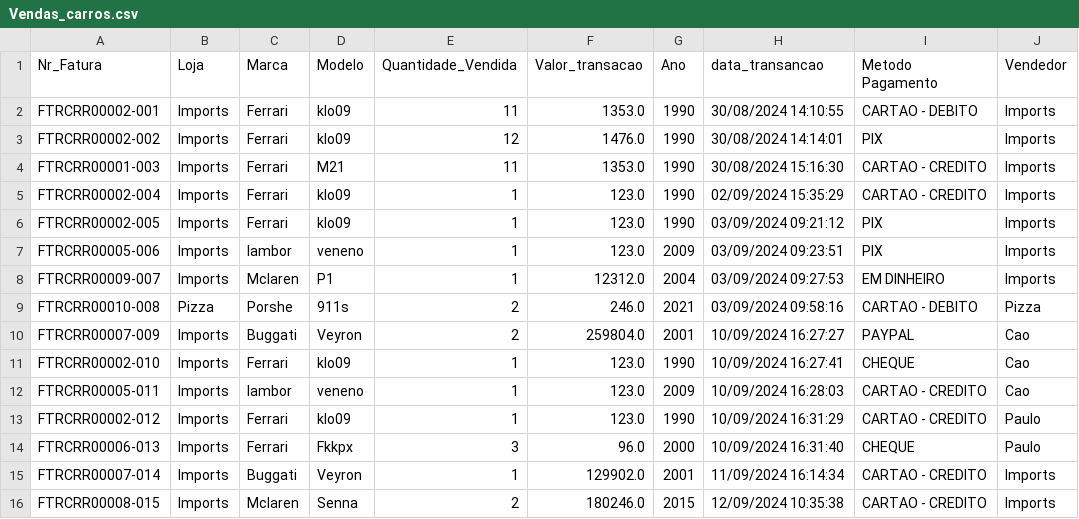
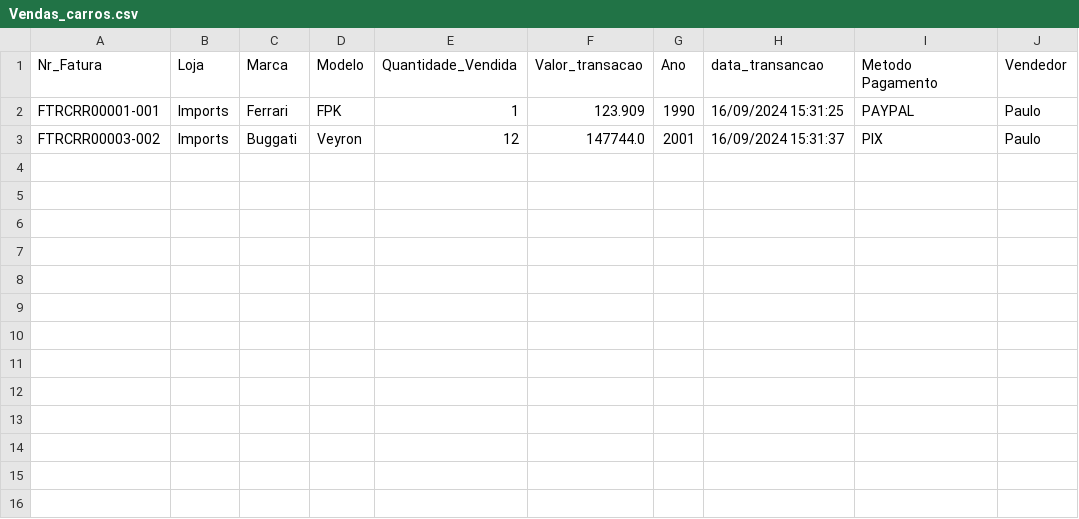
Before and after one commit to PauloSergio-0/System-Car, a CSV file: src/Data/System_data/Venda_data/Vendas_carros.csv, drawn as a sheet.

```diff
--- a/src/Data/System_data/Venda_data/Vendas_carros.csv
+++ b/src/Data/System_data/Venda_data/Vendas_carros.csv
@@ -1,16 +1,3 @@
 Nr_Fatura;Loja;Marca;Modelo;Quantidade_Vendida;Valor_transacao;Ano;data_transancao;Metodo Pagamento;Vendedor
-FTRCRR00002-001;Imports;Ferrari;klo09;11;1353.0;1990;30/08/2024 14:10:55;CARTAO - DEBITO;Imports
-FTRCRR00002-002;Imports;Ferrari;klo09;12;1476.0;1990;30/08/2024 14:14:01;PIX;Imports
-FTRCRR00001-003;Imports;Ferrari;M21;11;1353.0;1990;30/08/2024 15:16:30;CARTAO - CREDITO;Imports
-FTRCRR00002-004;Imports;Ferrari;klo09;1;123.0;1990;02/09/2024 15:35:29;CARTAO - CREDITO;Imports
-FTRCRR00002-005;Imports;Ferrari;klo09;1;123.0;1990;03/09/2024 09:21:12;PIX;Imports
-FTRCRR00005-006;Imports;lambor;veneno;1;123.0;2009;03/09/2024 09:23:51;PIX;Imports
-FTRCRR00009-007;Imports;Mclaren;P1;1;12312.0;2004;03/09/2024 09:27:53;EM DINHEIRO;Imports
-FTRCRR00010-008;Pizza;Porshe;911s;2;246.0;2021;03/09/2024 09:58:16;CARTAO - DEBITO;Pizza
-FTRCRR00007-009;Imports;Buggati;Veyron;2;259804.0;2001;10/09/2024 16:27:27;PAYPAL;Cao
-FTRCRR00002-010;Imports;Ferrari;klo09;1;123.0;1990;10/09/2024 16:27:41;CHEQUE;Cao
-FTRCRR00005-011;Imports;lambor;veneno;1;123.0;2009;10/09/2024 16:28:03;CARTAO - CREDITO;Cao
-FTRCRR00002-012;Imports;Ferrari;klo09;1;123.0;1990;10/09/2024 16:31:29;CARTAO - CREDITO;Paulo
-FTRCRR00006-013;Imports;Ferrari;Fkkpx;3;96.0;2000;10/09/2024 16:31:40;CHEQUE;Paulo
-FTRCRR00007-014;Imports;Buggati;Veyron;1;129902.0;2001;11/09/2024 16:14:34;CARTAO - CREDITO;Imports
-FTRCRR00008-015;Imports;Mclaren;Senna;2;180246.0;2015;12/09/2024 10:35:38;CARTAO - CREDITO;Imports
+FTRCRR00001-001;Imports;Ferrari;FPK;1;123.909;1990;16/09/2024 15:31:25;PAYPAL;Paulo
+FTRCRR00003-002;Imports;Buggati;Veyron;12;147744.0;2001;16/09/2024 15:31:37;PIX;Paulo
```
Also changed, not shown: src/Data/System_data/Carro_data/Car_system.csv, src/Data/System_data/Usuario_data/Usuario_system.csv, 4 other files.
